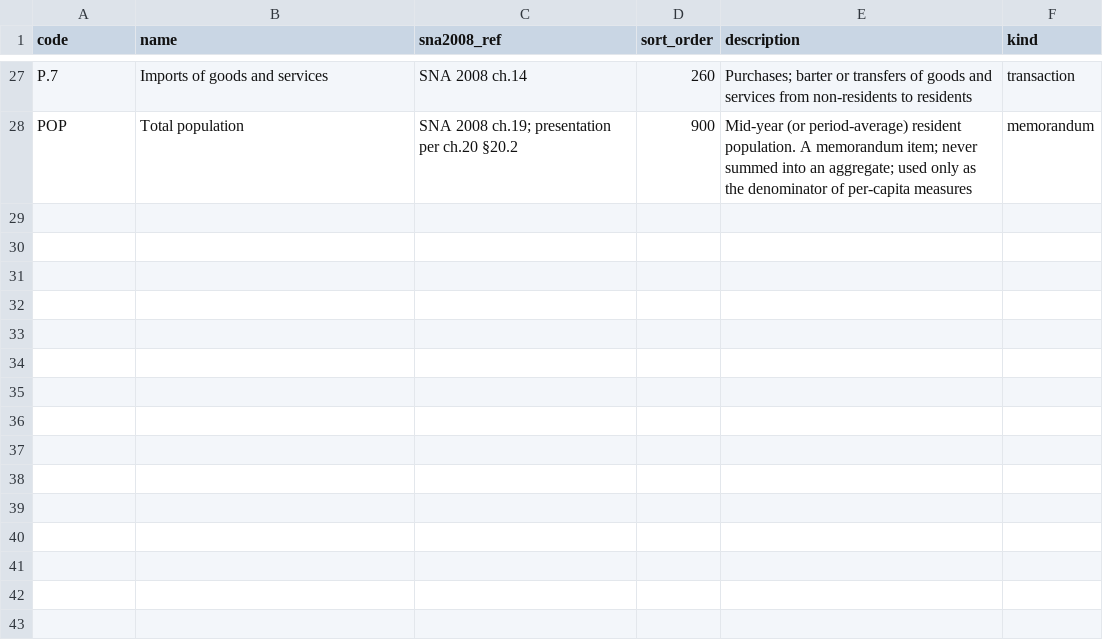
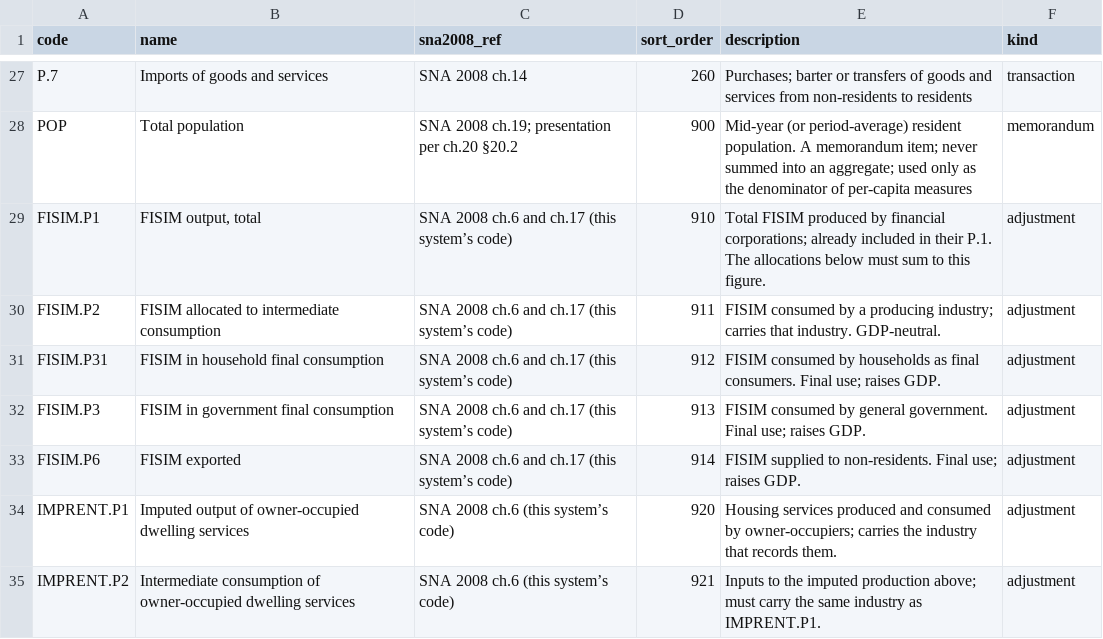
Before and after one commit to BilalzDeveloper/GDP-as-a-SaaS, a CSV file: seeds/transaction-codes.csv, drawn as a sheet; only a part is shown, gaps mark what is left out; the diff names each change by its address in the sheet, - before the commit and + after, or states it on an @@ line.

```diff
--- a/seeds/transaction-codes.csv
+++ b/seeds/transaction-codes.csv
+row 29: FISIM.P1 | FISIM output, total | SNA 2008 ch.6 and ch.17 (this system’s code) | 910 | Total FISIM produced by financial corporations; already included in their P.1. The allocations below must sum to this figure. | adjustment
+row 30: FISIM.P2 | FISIM allocated to intermediate consumption | SNA 2008 ch.6 and ch.17 (this system’s code) | 911 | FISIM consumed by a producing industry; carries that industry. GDP-neutral. | adjustment
+row 31: FISIM.P31 | FISIM in household final consumption | SNA 2008 ch.6 and ch.17 (this system’s code) | 912 | FISIM consumed by households as final consumers. Final use; raises GDP. | adjustment
+row 32: FISIM.P3 | FISIM in government final consumption | SNA 2008 ch.6 and ch.17 (this system’s code) | 913 | FISIM consumed by general government. Final use; raises GDP. | adjustment
+row 33: FISIM.P6 | FISIM exported | SNA 2008 ch.6 and ch.17 (this system’s code) | 914 | FISIM supplied to non-residents. Final use; raises GDP. | adjustment
+row 34: IMPRENT.P1 | Imputed output of owner-occupied dwelling services | SNA 2008 ch.6 (this system’s code) | 920 | Housing services produced and consumed by owner-occupiers; carries the industry that records them. | adjustment
+row 35: IMPRENT.P2 | Intermediate consumption of owner-occupied dwelling services | SNA 2008 ch.6 (this system’s code) | 921 | Inputs to the imputed production above; must carry the same industry as IMPRENT.P1. | adjustment
```
Also changed, not shown: 19 other files.
